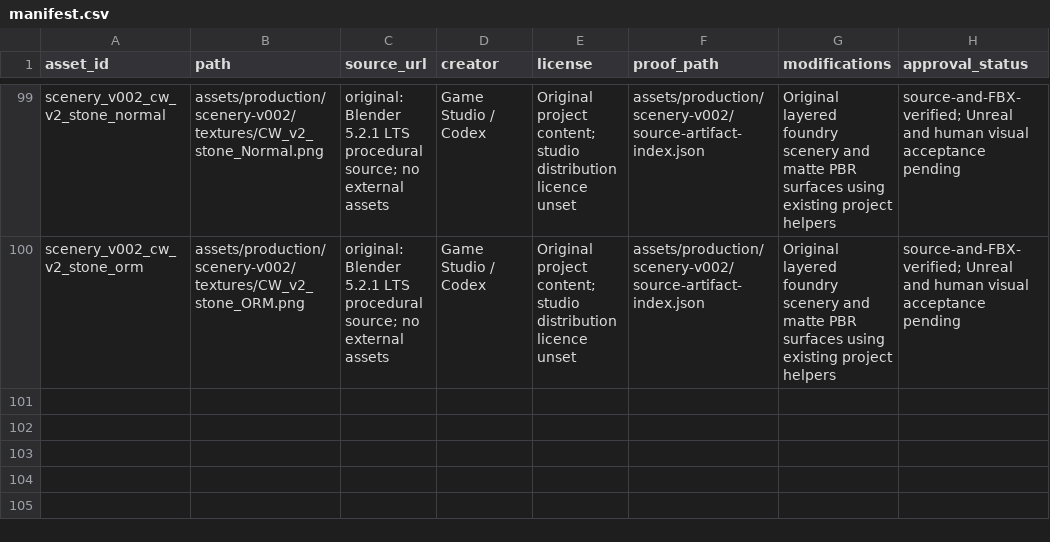
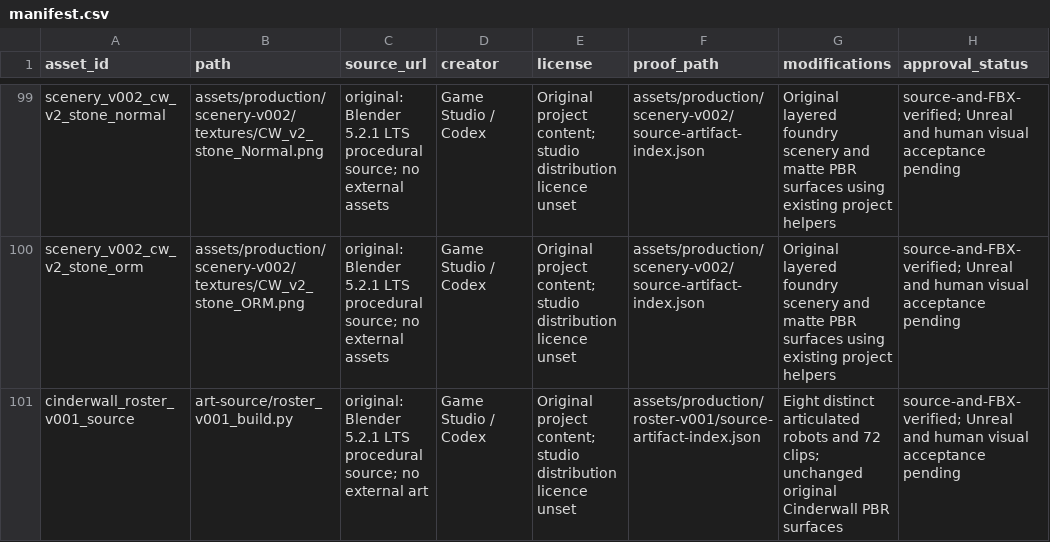
Before and after one commit to dexusno/Game-Studio, a CSV file: games/overkill-foundry/assets/manifest.csv, drawn as a sheet; only a part is shown, gaps mark what is left out.

```diff
--- a/games/overkill-foundry/assets/manifest.csv
+++ b/games/overkill-foundry/assets/manifest.csv
@@ -100 +100,2 @@ scenery_v002_cw_v2_stone_normal,assets/production/scenery-v002/textures/CW_v2_st
 scenery_v002_cw_v2_stone_orm,assets/production/scenery-v002/textures/CW_v2_stone_ORM.png,original: Blender 5.2.1 LTS procedural source; no external assets,Game Studio / Codex,Original project content; studio distribution licence unset,assets/production/scenery-v002/source-artifact-index.json,Original layered foundry scenery and matte PBR surfaces using existing project helpers,source-and-FBX-verified; Unreal and human visual acceptance pending
+cinderwall_roster_v001_source,art-source/roster_v001_build.py,original: Blender 5.2.1 LTS procedural source; no external art,Game Studio / Codex,Original project content; studio distribution licence unset,assets/production/roster-v001/source-artifact-index.json,Eight distinct articulated robots and 72 clips; unchanged original Cinderwall PBR surfaces,source-and-FBX-verified; Unreal and human visual acceptance pending
```
Also changed, not shown: 31 other files.
